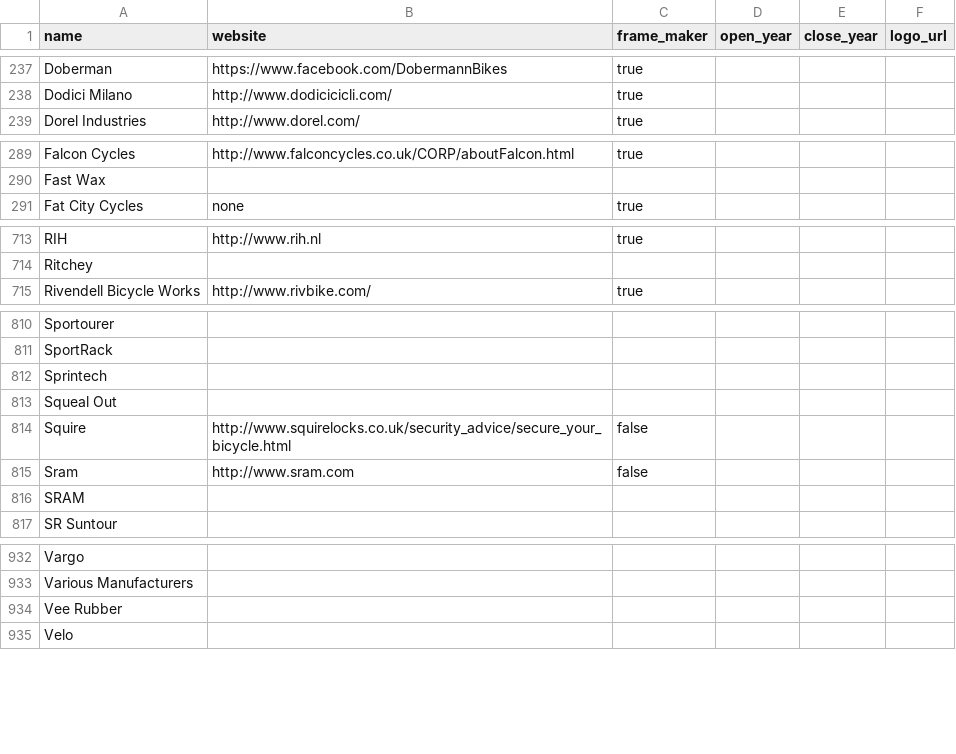
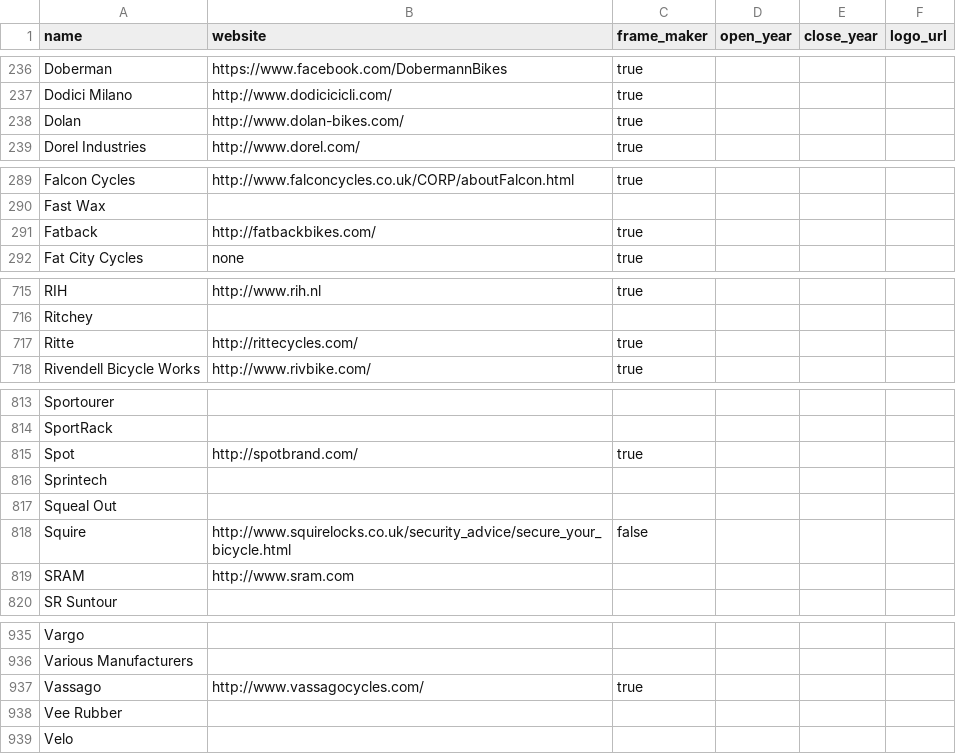
Before and after one commit to bikeindex/resources, a CSV file: manufacturers.csv, drawn as a sheet; only a part is shown, gaps mark what is left out; the diff covers the shown part only.

Commit message:
a few more manufacturers...

```diff
--- a/manufacturers.csv
+++ b/manufacturers.csv
@@ -238,2 +237,3 @@ name,website,frame_maker,open_year,close_year,logo_url
 "Dodici Milano", "http://www.dodicicicli.com/", "true", "", "",
+"Dolan", "http://www.dolan-bikes.com/", "true", "", "",
 "Dorel Industries", "http://www.dorel.com/", "true", "", "",
@@ -290,2 +290,3 @@ name,website,frame_maker,open_year,close_year,logo_url
 "Fast Wax", "", "", "", "",
+"Fatback", "http://fatbackbikes.com/", "true", "", "",
 "Fat City Cycles", " none", "true", "", "",
@@ -714,2 +716,3 @@ name,website,frame_maker,open_year,close_year,logo_url
 "Ritchey", "", "", "", "",
+"Ritte", "http://rittecycles.com/", "true", "", "",
 "Rivendell Bicycle Works", "http://www.rivbike.com/", "true", "", "",
@@ -811,2 +814,3 @@ name,website,frame_maker,open_year,close_year,logo_url
 "SportRack", "", "", "", "",
+"Spot", "http://spotbrand.com/", "true", "", "",
 "Sprintech", "", "", "", "",
@@ -814,4 +818,3 @@ name,website,frame_maker,open_year,close_year,logo_url
 "Squire", "http://www.squirelocks.co.uk/security_advice/secure_your_bicycle.html", "false", "", "",
-"Sram", "http://www.sram.com", "false", "", "",
-"SRAM", "", "", "", "",
+"SRAM", "http://www.sram.com", "", "", "",
 "SR Suntour", "", "", "", "",
@@ -933,2 +936,3 @@ name,website,frame_maker,open_year,close_year,logo_url
 "Various Manufacturers", "", "", "", "",
+"Vassago", "http://www.vassagocycles.com/", "true", "", "",
 "Vee Rubber", "", "", "", "",
```
Also changed, not shown: 3 added rows, 2 removed rows and 1 edited cell elsewhere in this file.
